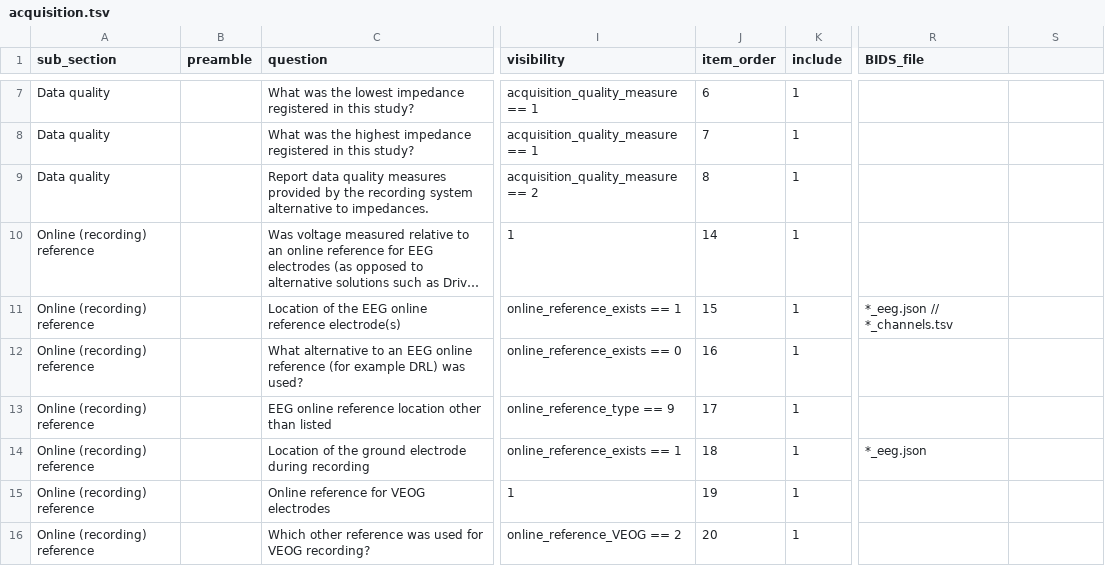
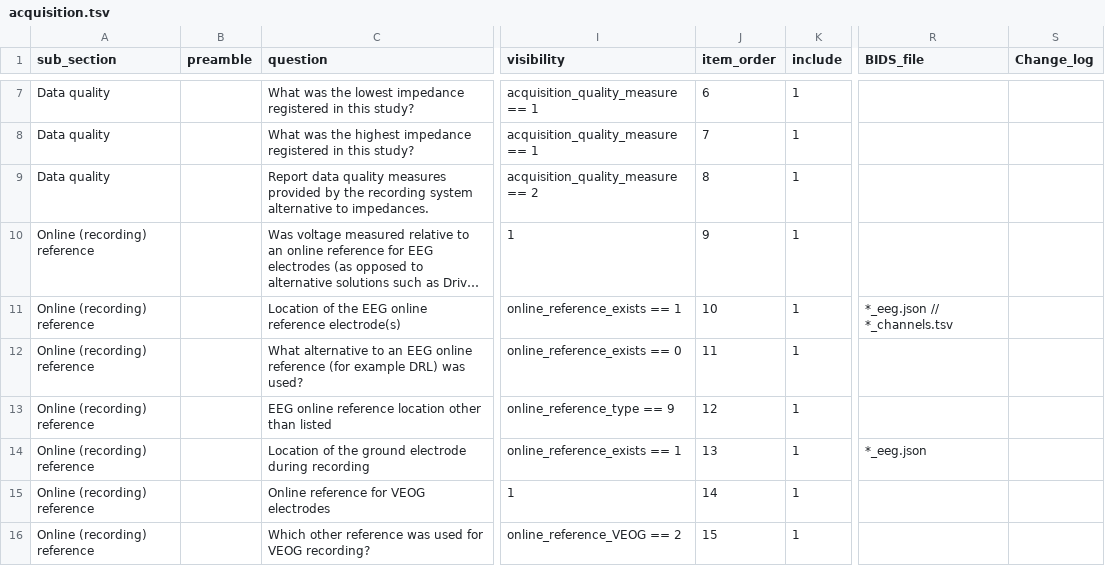
Before and after one commit to INCF/artem-is, a TSV file: inputs/tsv/acquisition.tsv, drawn as a sheet; only a part is shown, gaps mark what is left out; long unchanged cells end in …; the diff covers the shown part only; the diff names each change by its address in the sheet, - before the commit and + after, or states it on an @@ line.

```diff
--- a/inputs/tsv/acquisition.tsv
+++ b/inputs/tsv/acquisition.tsv
-S1: (empty)
+S1: Change_log
-J10 (item_order): 14
+J10 (item_order): 9
-J11 (item_order): 15
+J11 (item_order): 10
-J12 (item_order): 16
+J12 (item_order): 11
-J13 (item_order): 17
+J13 (item_order): 12
-J14 (item_order): 18
+J14 (item_order): 13
-J15 (item_order): 19
+J15 (item_order): 14
-J16 (item_order): 20
+J16 (item_order): 15
```
Also changed, not shown: 25 edited cells elsewhere in this file, inputs/tsv/design_sample.tsv, inputs/tsv/hardware.tsv, 6 other files.
